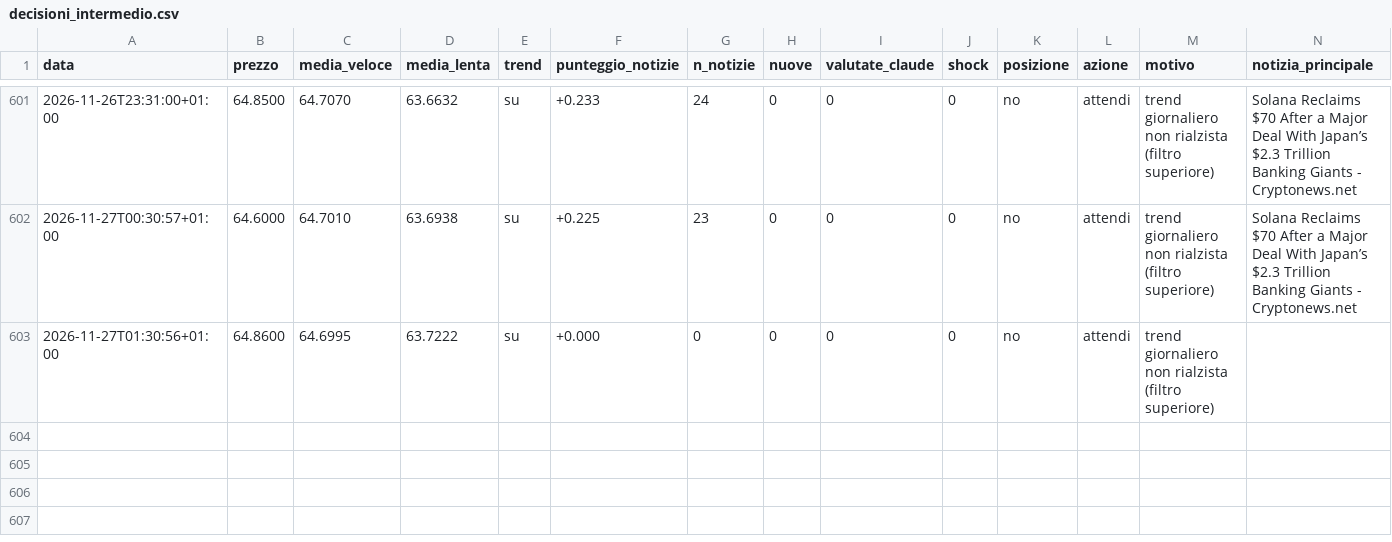
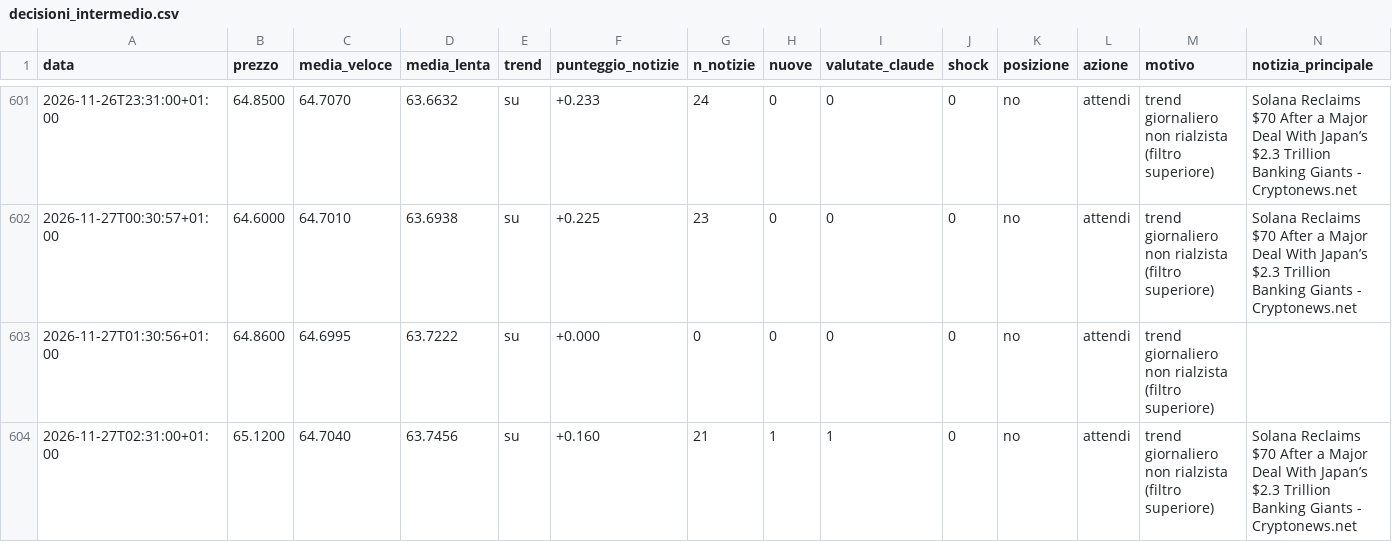
Before and after one commit to Van3d-max/sol-sentinel-, a CSV file: decisioni_intermedio.csv, drawn as a sheet; only a part is shown, gaps mark what is left out; rows hold the shown columns only; the diff names each change by its address in the sheet, - before the commit and + after, or states it on an @@ line.

```diff
--- a/decisioni_intermedio.csv
+++ b/decisioni_intermedio.csv
+row 604: 2026-11-27T02:31:00+01:00 | 65.1200 | 64.7040 | 63.7456 | su | +0.160 | 21 | 1 | 1 | 0 | no | attendi | trend giornaliero non rialzista (filtro superiore) | Solana Reclaims $70 After a Major Deal With Japan’s $2.3 Trillion Banking Giants - Cryptonews.net
```
Also changed, not shown: decisioni_agente.csv, decisioni_btc_intermedio.csv, 30 other files.
